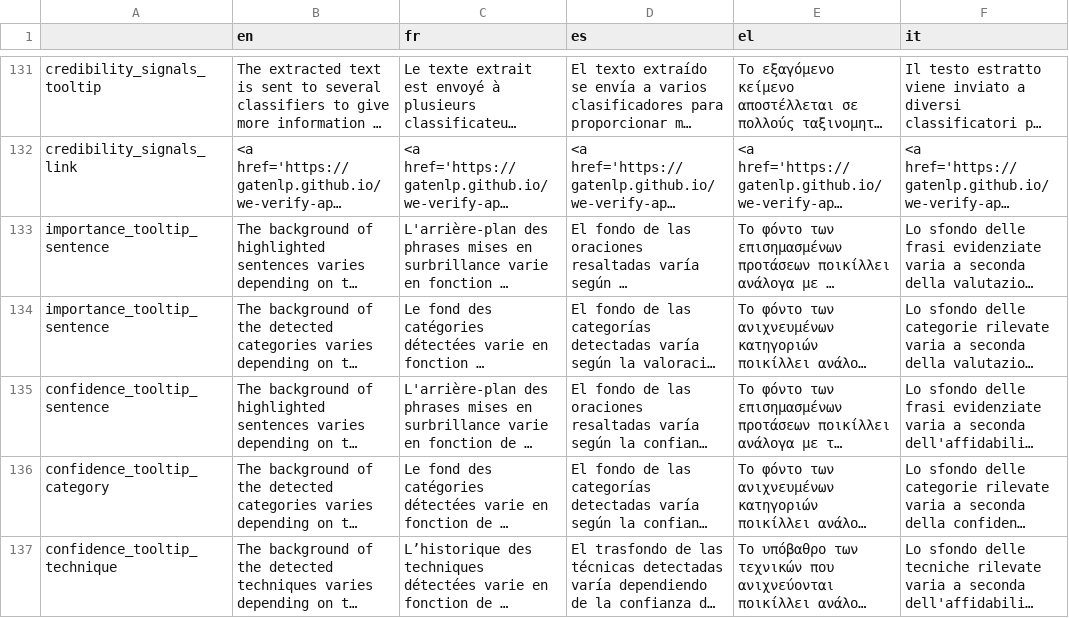
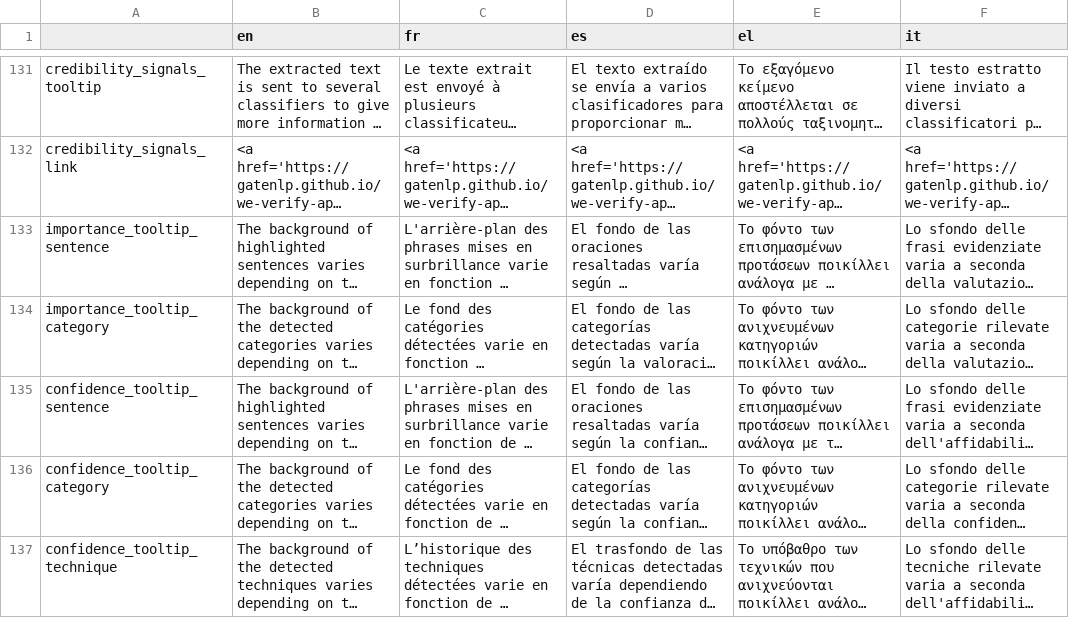
Before and after one commit to AFP-Medialab/InVID-Translation, a TSV file: components/NavItems/tools/Assistant.tsv, drawn as a sheet; only a part is shown, gaps mark what is left out; long unchanged cells end in …; the diff names each change by its address in the sheet, - before the commit and + after, or states it on an @@ line.

Commit message:
corrected importance_tooltip_category

```diff
--- a/components/NavItems/tools/Assistant.tsv
+++ b/components/NavItems/tools/Assistant.tsv
-A134: importance_tooltip_sentence
+A134: importance_tooltip_category
```
